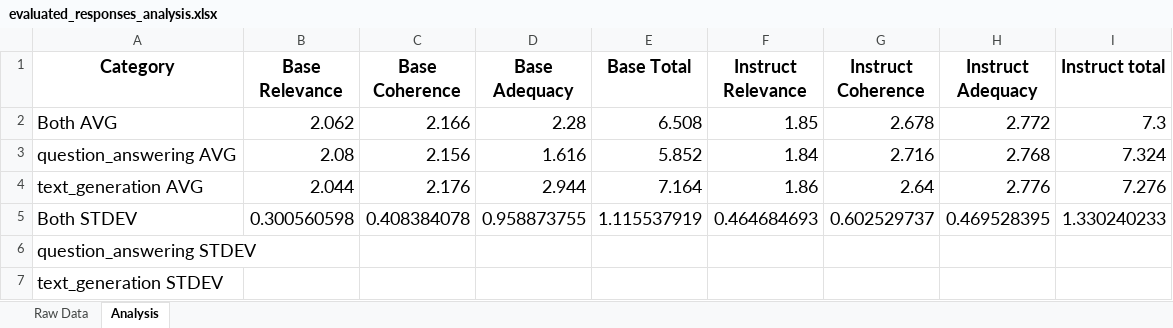
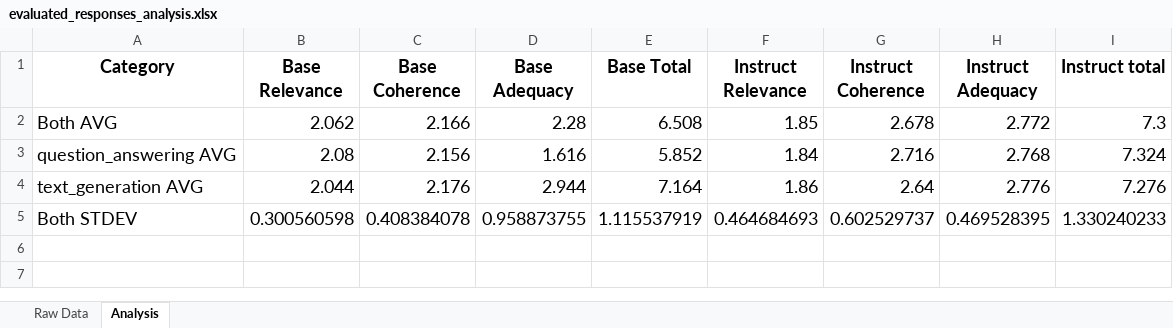
Before and after one commit to MaxBlumenfeld7/5930Final, an Excel workbook: Analysis/evaluated_responses_analysis.xlsx, sheet Analysis, drawn as a sheet; values as stored, in another font and other column widths than the file's, no borders; the diff names each change by its address in the sheet, - before the commit and + after, or states it on an @@ line.

Commit message:
removed empty excel rows

```diff
--- a/Analysis/evaluated_responses_analysis.xlsx (sheet Analysis)
+++ b/Analysis/evaluated_responses_analysis.xlsx (sheet Analysis)
-row 6: question_answering STDEV
-row 7: text_generation STDEV
```
Also changed, not shown: 3 other files.
